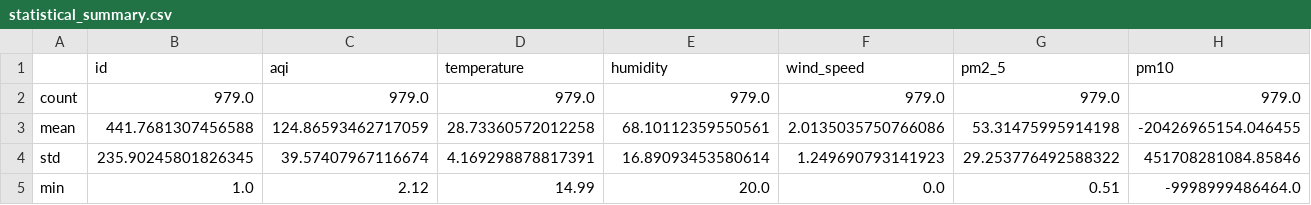
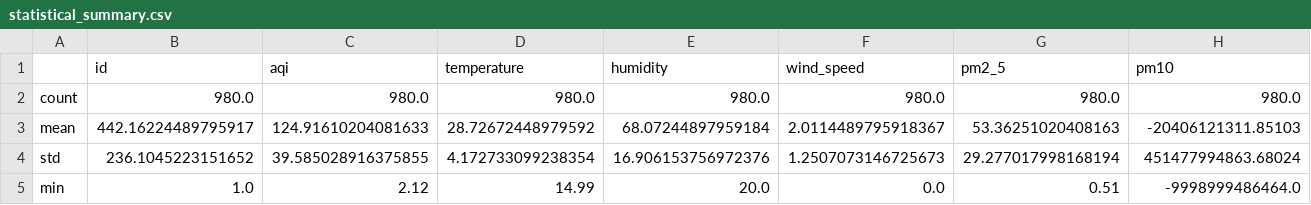
Before and after one commit to HibaAmin12/aqi-data-logger, a CSV file: eda_outputs/statistical_summary.csv, drawn as a sheet; only a part is shown; the diff covers the shown part only; the diff names each change by its address in the sheet, - before the commit and + after, or states it on an @@ line.

```diff
--- a/eda_outputs/statistical_summary.csv
+++ b/eda_outputs/statistical_summary.csv
-B2 (id): 979.0
+B2 (id): 980.0
-C2 (aqi): 979.0
+C2 (aqi): 980.0
-D2 (temperature): 979.0
+D2 (temperature): 980.0
-E2 (humidity): 979.0
+E2 (humidity): 980.0
-F2 (wind_speed): 979.0
+F2 (wind_speed): 980.0
-G2 (pm2_5): 979.0
+G2 (pm2_5): 980.0
-H2 (pm10): 979.0
+H2 (pm10): 980.0
-B3 (id): 441.7681307456588
+B3 (id): 442.16224489795917
-C3 (aqi): 124.86593462717059
+C3 (aqi): 124.91610204081633
-D3 (temperature): 28.73360572012258
+D3 (temperature): 28.72672448979592
-E3 (humidity): 68.10112359550561
+E3 (humidity): 68.07244897959184
-F3 (wind_speed): 2.0135035750766086
+F3 (wind_speed): 2.0114489795918367
-G3 (pm2_5): 53.31475995914198
+G3 (pm2_5): 53.36251020408163
-H3 (pm10): -20426965154.046455
+H3 (pm10): -20406121311.85103
-B4 (id): 235.90245801826345
+B4 (id): 236.1045223151652
-C4 (aqi): 39.57407967116674
+C4 (aqi): 39.585028916375855
-D4 (temperature): 4.169298878817391
+D4 (temperature): 4.172733099238354
-E4 (humidity): 16.89093453580614
+E4 (humidity): 16.906153756972376
-F4 (wind_speed): 1.249690793141923
+F4 (wind_speed): 1.2507073146725673
-G4 (pm2_5): 29.253776492588322
+G4 (pm2_5): 29.277017998168194
-H4 (pm10): 451708281084.85846
+H4 (pm10): 451477994863.68024
```
Also changed, not shown: 25 edited cells elsewhere in this file, eda_outputs/standardized_data.csv, 18 other files.
